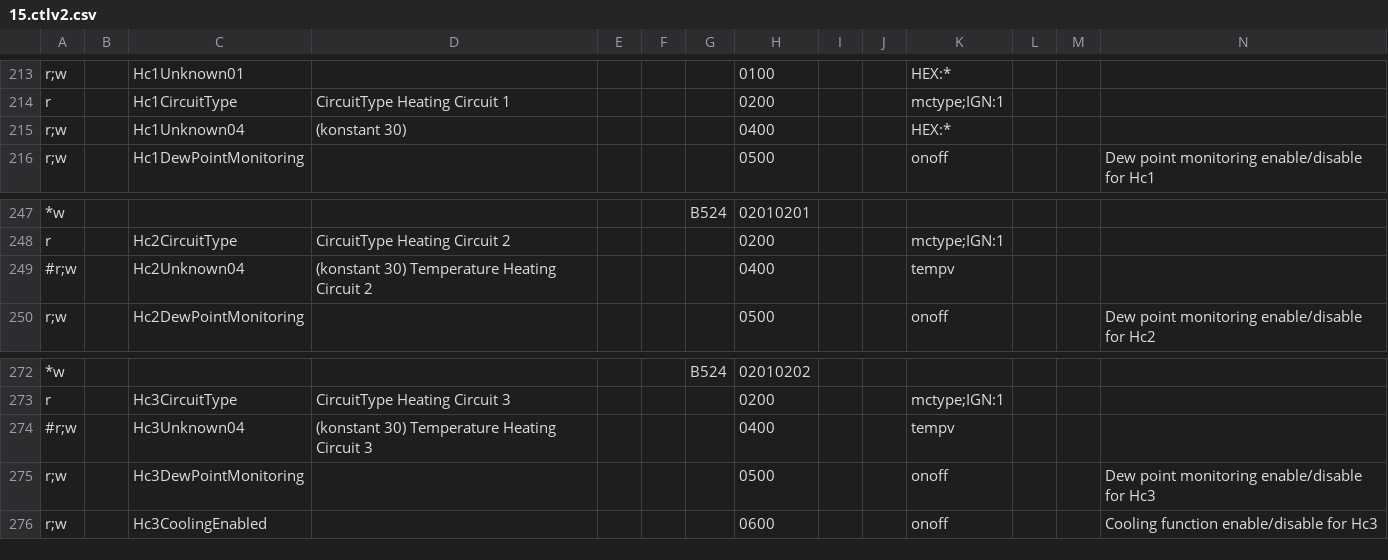
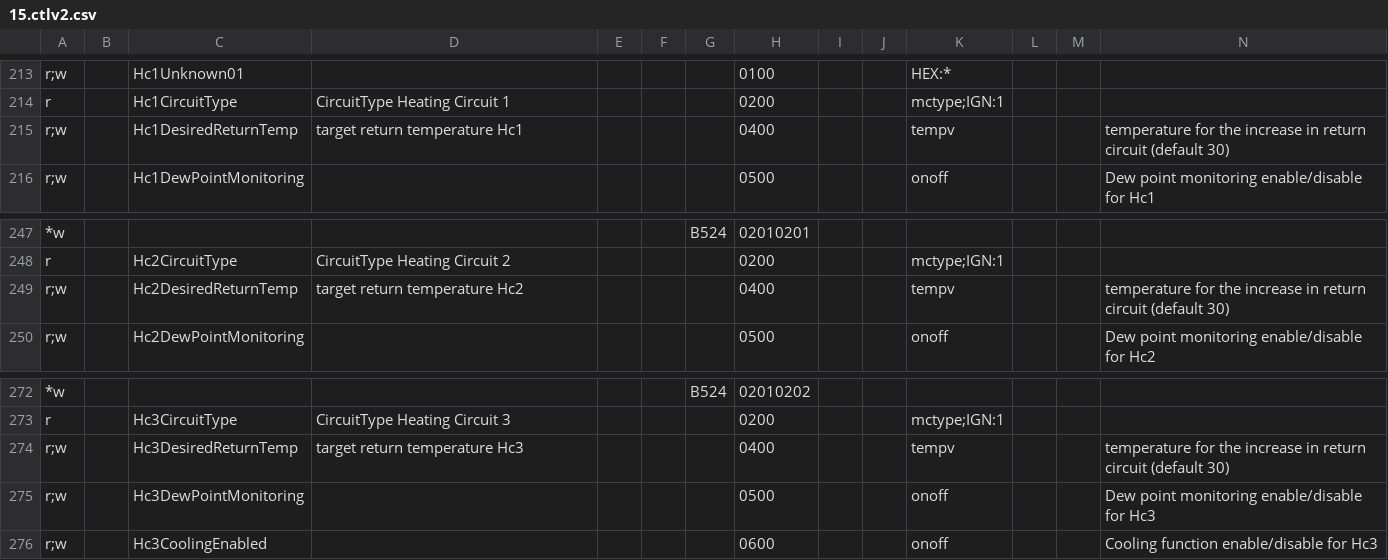
Before and after one commit to stadid/ebusd-configuration, a CSV file: ebusd-2.1.x/en/vaillant/15.ctlv2.csv, drawn as a sheet; only a part is shown, gaps mark what is left out; removed rows and columns are numbered as before the commit, all else as after; rows hold the shown columns only; the diff names each change by its address in the sheet, - before the commit and + after, or states it on an @@ line.

Commit message:
Updated 15.ctlv2.csv with new register: HcxDesiredReturnTemp (target return temperature defaults to 30C)

```diff
--- a/ebusd-2.1.x/en/vaillant/15.ctlv2.csv
+++ b/ebusd-2.1.x/en/vaillant/15.ctlv2.csv
-row 215: r;w |  | Hc1Unknown04 | (konstant 30) |  |  |  | 0400 |  |  | HEX:*
+row 215: r;w |  | Hc1DesiredReturnTemp | target return temperature Hc1 |  |  |  | 0400 |  |  | tempv |  |  | temperature for the increase in return circuit (default 30)
-row 249: #r;w |  | Hc2Unknown04 | (konstant 30) Temperature Heating Circuit 2 |  |  |  | 0400 |  |  | tempv
+row 249: r;w |  | Hc2DesiredReturnTemp | target return temperature Hc2 |  |  |  | 0400 |  |  | tempv |  |  | temperature for the increase in return circuit (default 30)
-row 274: #r;w |  | Hc3Unknown04 | (konstant 30) Temperature Heating Circuit 3 |  |  |  | 0400 |  |  | tempv
+row 274: r;w |  | Hc3DesiredReturnTemp | target return temperature Hc3 |  |  |  | 0400 |  |  | tempv |  |  | temperature for the increase in return circuit (default 30)
```
